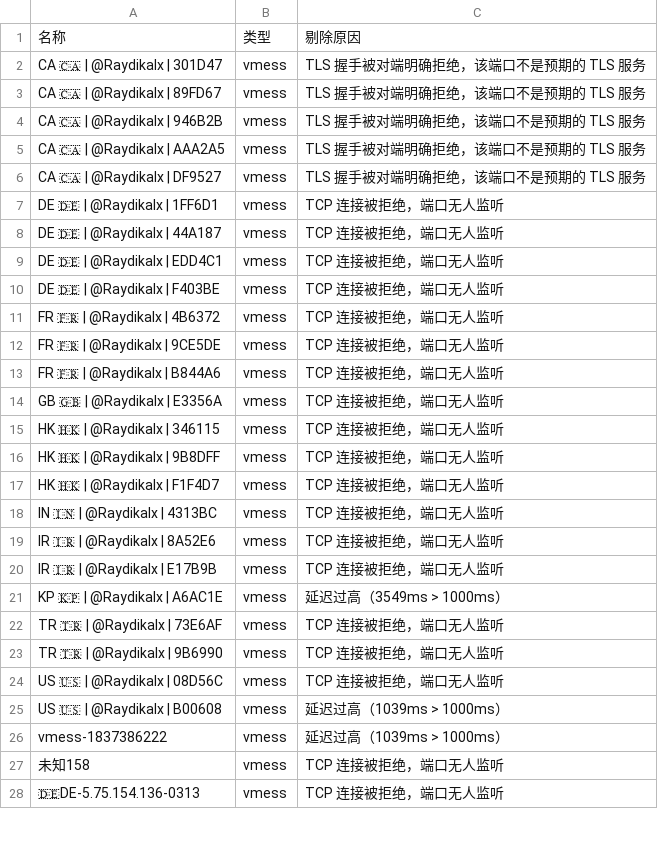
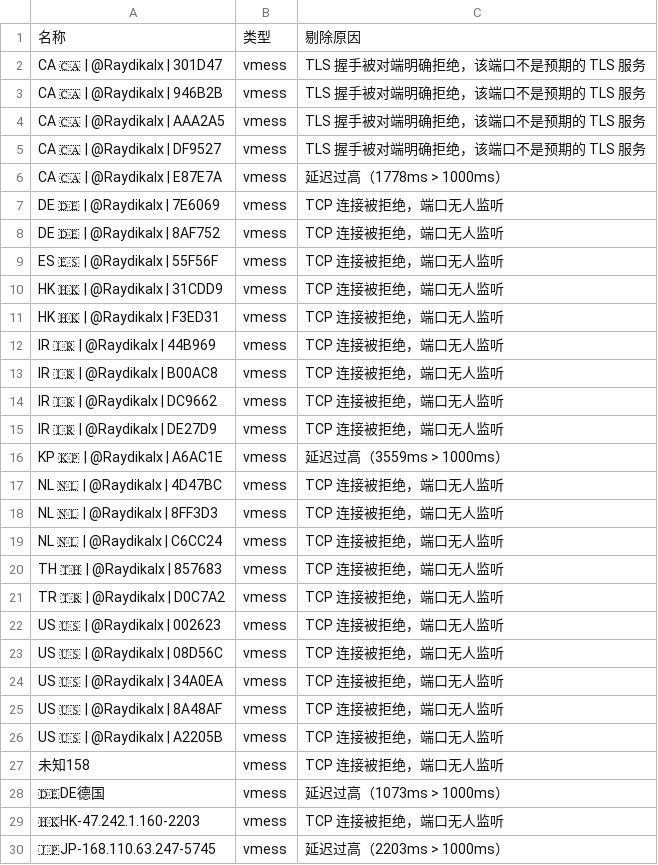
Before and after one commit to learnLi/free-nodes, a CSV file: pruned_list.yml.csv, drawn as a sheet; only a part is shown; the diff covers the shown part only.

```diff
--- a/pruned_list.yml.csv
+++ b/pruned_list.yml.csv
@@ -2,3 +2,2 @@
 CA 🇨🇦 | @Raydikalx | 301D47,vmess,TLS 握手被对端明确拒绝，该端口不是预期的 TLS 服务
-CA 🇨🇦 | @Raydikalx | 89FD67,vmess,TLS 握手被对端明确拒绝，该端口不是预期的 TLS 服务
 CA 🇨🇦 | @Raydikalx | 946B2B,vmess,TLS 握手被对端明确拒绝，该端口不是预期的 TLS 服务
@@ -6,23 +5,26 @@ CA 🇨🇦 | @Raydikalx | AAA2A5,vmess,TLS 握手被对端明确拒绝，该端
 CA 🇨🇦 | @Raydikalx | DF9527,vmess,TLS 握手被对端明确拒绝，该端口不是预期的 TLS 服务
-DE 🇩🇪 | @Raydikalx | 1FF6D1,vmess,TCP 连接被拒绝，端口无人监听
-DE 🇩🇪 | @Raydikalx | 44A187,vmess,TCP 连接被拒绝，端口无人监听
-DE 🇩🇪 | @Raydikalx | EDD4C1,vmess,TCP 连接被拒绝，端口无人监听
-DE 🇩🇪 | @Raydikalx | F403BE,vmess,TCP 连接被拒绝，端口无人监听
-FR 🇫🇷 | @Raydikalx | 4B6372,vmess,TCP 连接被拒绝，端口无人监听
-FR 🇫🇷 | @Raydikalx | 9CE5DE,vmess,TCP 连接被拒绝，端口无人监听
-FR 🇫🇷 | @Raydikalx | B844A6,vmess,TCP 连接被拒绝，端口无人监听
-GB 🇬🇧 | @Raydikalx | E3356A,vmess,TCP 连接被拒绝，端口无人监听
-HK 🇭🇰 | @Raydikalx | 346115,vmess,TCP 连接被拒绝，端口无人监听
-HK 🇭🇰 | @Raydikalx | 9B8DFF,vmess,TCP 连接被拒绝，端口无人监听
-HK 🇭🇰 | @Raydikalx | F1F4D7,vmess,TCP 连接被拒绝，端口无人监听
-IN 🇮🇳 | @Raydikalx | 4313BC,vmess,TCP 连接被拒绝，端口无人监听
-IR 🇮🇷 | @Raydikalx | 8A52E6,vmess,TCP 连接被拒绝，端口无人监听
-IR 🇮🇷 | @Raydikalx | E17B9B,vmess,TCP 连接被拒绝，端口无人监听
-KP 🇰🇵 | @Raydikalx | A6AC1E,vmess,延迟过高（3549ms > 1000ms）
-TR 🇹🇷 | @Raydikalx | 73E6AF,vmess,TCP 连接被拒绝，端口无人监听
-TR 🇹🇷 | @Raydikalx | 9B6990,vmess,TCP 连接被拒绝，端口无人监听
+CA 🇨🇦 | @Raydikalx | E87E7A,vmess,延迟过高（1778ms > 1000ms）
+DE 🇩🇪 | @Raydikalx | 7E6069,vmess,TCP 连接被拒绝，端口无人监听
+DE 🇩🇪 | @Raydikalx | 8AF752,vmess,TCP 连接被拒绝，端口无人监听
+ES 🇪🇸 | @Raydikalx | 55F56F,vmess,TCP 连接被拒绝，端口无人监听
+HK 🇭🇰 | @Raydikalx | 31CDD9,vmess,TCP 连接被拒绝，端口无人监听
+HK 🇭🇰 | @Raydikalx | F3ED31,vmess,TCP 连接被拒绝，端口无人监听
+IR 🇮🇷 | @Raydikalx | 44B969,vmess,TCP 连接被拒绝，端口无人监听
+IR 🇮🇷 | @Raydikalx | B00AC8,vmess,TCP 连接被拒绝，端口无人监听
+IR 🇮🇷 | @Raydikalx | DC9662,vmess,TCP 连接被拒绝，端口无人监听
+IR 🇮🇷 | @Raydikalx | DE27D9,vmess,TCP 连接被拒绝，端口无人监听
+KP 🇰🇵 | @Raydikalx | A6AC1E,vmess,延迟过高（3559ms > 1000ms）
+NL 🇳🇱 | @Raydikalx | 4D47BC,vmess,TCP 连接被拒绝，端口无人监听
+NL 🇳🇱 | @Raydikalx | 8FF3D3,vmess,TCP 连接被拒绝，端口无人监听
+NL 🇳🇱 | @Raydikalx | C6CC24,vmess,TCP 连接被拒绝，端口无人监听
+TH 🇹🇭 | @Raydikalx | 857683,vmess,TCP 连接被拒绝，端口无人监听
+TR 🇹🇷 | @Raydikalx | D0C7A2,vmess,TCP 连接被拒绝，端口无人监听
+US 🇺🇸 | @Raydikalx | 002623,vmess,TCP 连接被拒绝，端口无人监听
 US 🇺🇸 | @Raydikalx | 08D56C,vmess,TCP 连接被拒绝，端口无人监听
-US 🇺🇸 | @Raydikalx | B00608,vmess,延迟过高（1039ms > 1000ms）
-vmess-1837386222,vmess,延迟过高（1039ms > 1000ms）
+US 🇺🇸 | @Raydikalx | 34A0EA,vmess,TCP 连接被拒绝，端口无人监听
+US 🇺🇸 | @Raydikalx | 8A48AF,vmess,TCP 连接被拒绝，端口无人监听
+US 🇺🇸 | @Raydikalx | A2205B,vmess,TCP 连接被拒绝，端口无人监听
 未知158,vmess,TCP 连接被拒绝，端口无人监听
-🇩🇪DE-5.75.154.136-0313,vmess,TCP 连接被拒绝，端口无人监听
+🇩🇪DE德国,vmess,延迟过高（1073ms > 1000ms）
+🇭🇰HK-47.242.1.160-2203,vmess,TCP 连接被拒绝，端口无人监听
+🇯🇵JP-168.110.63.247-5745,vmess,延迟过高（2203ms > 1000ms）
```
Also changed, not shown: 10 added rows, 10 removed rows and 23 edited cells elsewhere in this file, probe.csv, pruned_list.meta.yml.csv, 55 other files.
